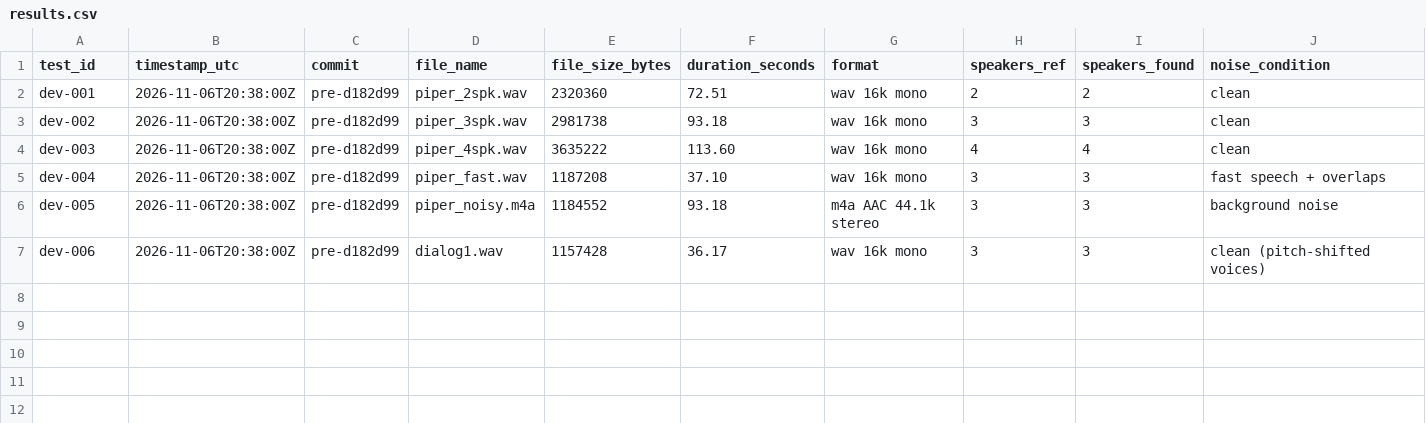
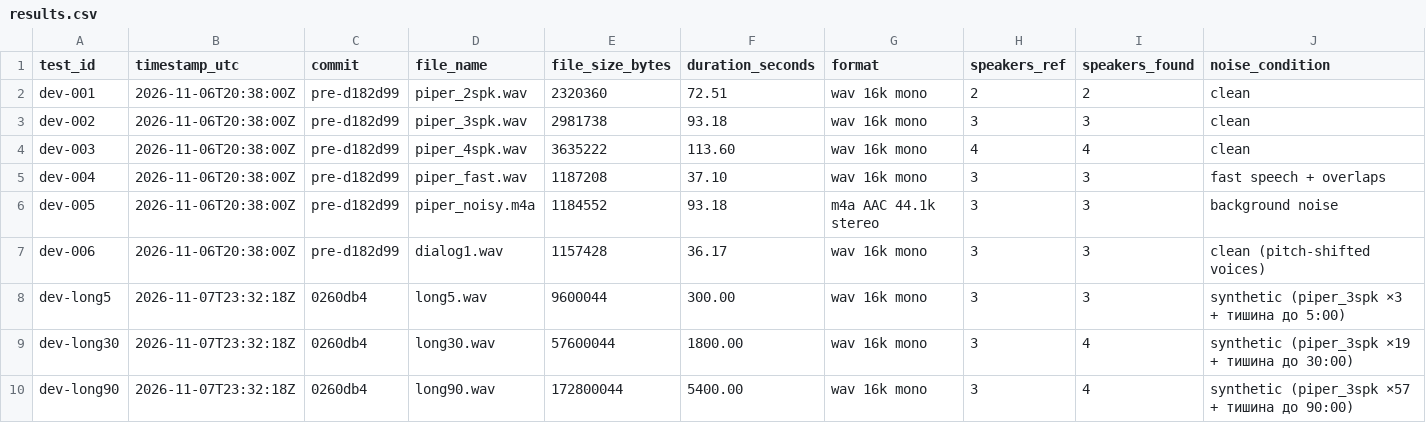
Before and after one commit to maxtaran2010/kraber, a CSV file: artifacts/test-results/results.csv, drawn as a sheet; only a part is shown; rows hold the shown columns only; the diff names each change by its address in the sheet, - before the commit and + after, or states it on an @@ line.

```diff
--- a/artifacts/test-results/results.csv
+++ b/artifacts/test-results/results.csv
+row 8: dev-long5 | 2026-11-07T23:32:18Z | 0260db4 | long5.wav | 9600044 | 300.00 | wav 16k mono | 3 | 3 | synthetic (piper_3spk ×3 + тишина до 5:00)
+row 9: dev-long30 | 2026-11-07T23:32:18Z | 0260db4 | long30.wav | 57600044 | 1800.00 | wav 16k mono | 3 | 4 | synthetic (piper_3spk ×19 + тишина до 30:00)
+row 10: dev-long90 | 2026-11-07T23:32:18Z | 0260db4 | long90.wav | 172800044 | 5400.00 | wav 16k mono | 3 | 4 | synthetic (piper_3spk ×57 + тишина до 90:00)
```
Also changed, not shown: 2 other files.
